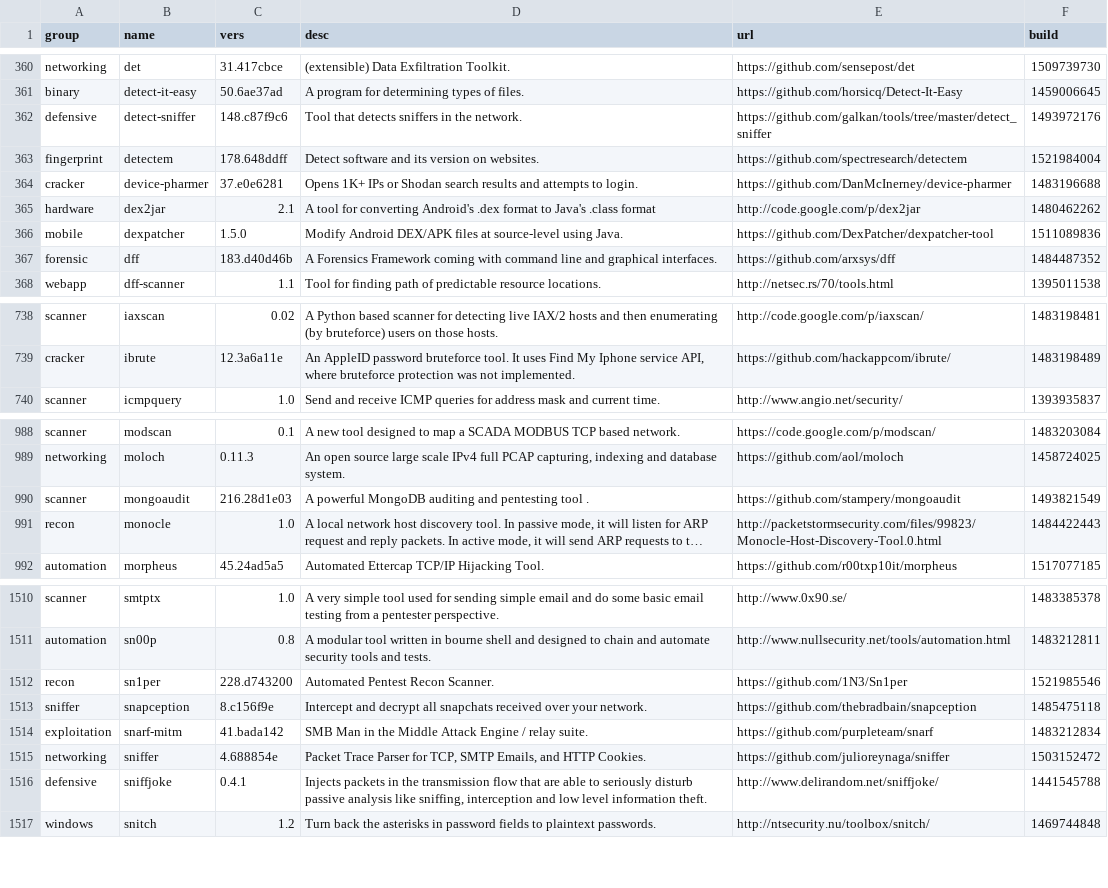
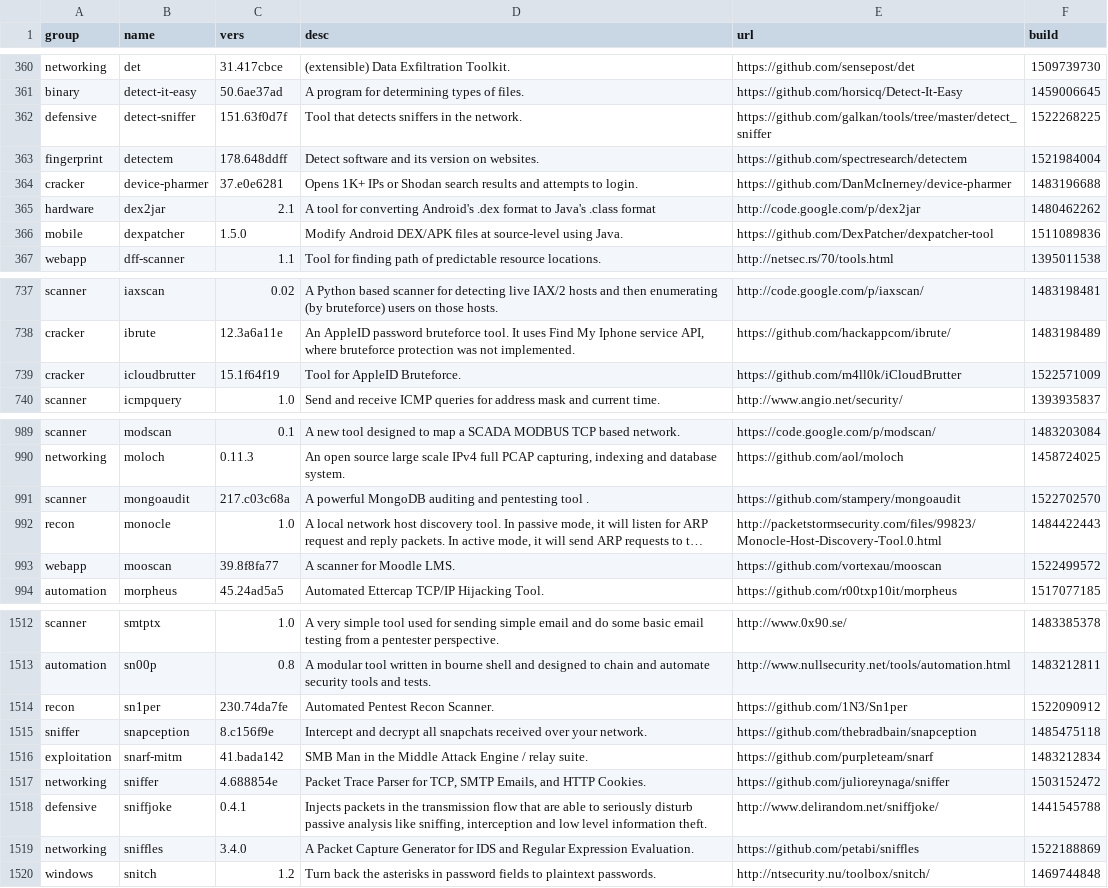
Before and after one commit to milovanderlinden/blackarch-site, a CSV file: _data/tools.csv, drawn as a sheet; only a part is shown, gaps mark what is left out; long unchanged cells end in …; removed rows and columns are numbered as before the commit, all else as after; the diff covers the shown part only; the diff names each change by its address in the sheet, - before the commit and + after, or states it on an @@ line.

Commit message:
Update tools

```diff
--- a/_data/tools.csv
+++ b/_data/tools.csv
-C362 (vers): 148.c87f9c6
+C362 (vers): 151.63f0d7f
-F362 (build): 1493972176
+F362 (build): 1522268225
-row 367: forensic | dff | 183.d40d46b | A Forensics Framework coming with command line and graphical interfaces. | https://github.com/arxsys/dff | 1484487352
+row 739: cracker | icloudbrutter | 15.1f64f19 | Tool for AppleID Bruteforce. | https://github.com/m4ll0k/iCloudBrutter | 1522571009
-C991 (vers): 216.28d1e03
+C991 (vers): 217.c03c68a
-F991 (build): 1493821549
+F991 (build): 1522702570
+row 993: webapp | mooscan | 39.8f8fa77 | A scanner for Moodle LMS. | https://github.com/vortexau/mooscan | 1522499572
-C1514 (vers): 228.d743200
+C1514 (vers): 230.74da7fe
-F1514 (build): 1521985546
+F1514 (build): 1522090912
+row 1519: networking | sniffles | 3.4.0 | A Packet Capture Generator for IDS and Regular Expression Evaluation. | https://github.com/petabi/sniffles | 1522188869
```
Also changed, not shown: 2 added rows and 144 edited cells elsewhere in this file.
